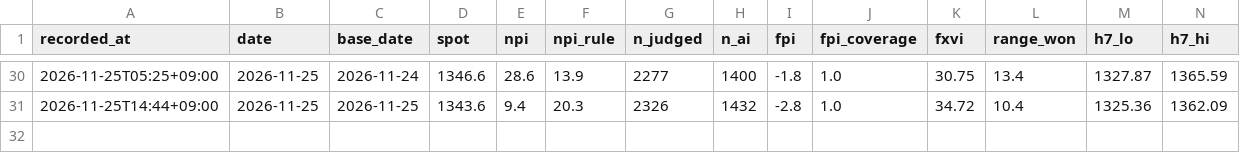
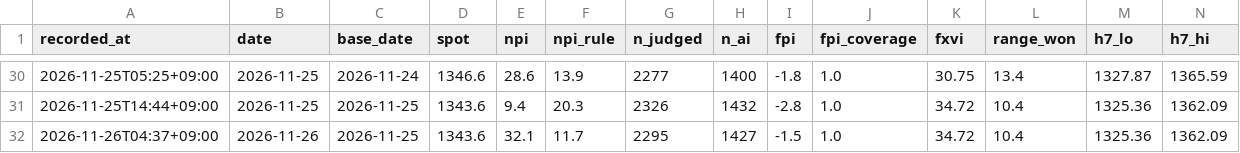
Before and after one commit to raspos/fx-odds, a CSV file: data/snapshots.csv, drawn as a sheet; only a part is shown, gaps mark what is left out; rows hold the shown columns only; the diff names each change by its address in the sheet, - before the commit and + after, or states it on an @@ line.

Commit message:
data: daily update 2026-11-25

```diff
--- a/data/snapshots.csv
+++ b/data/snapshots.csv
+row 32: 2026-11-26T04:37+09:00 | 2026-11-26 | 2026-11-25 | 1343.6 | 32.1 | 11.7 | 2295 | 1427 | -1.5 | 1.0 | 34.72 | 10.4 | 1325.36 | 1362.09
```
Also changed, not shown: data/ai_usage.csv, data/npi_log.csv, 5 other files.
